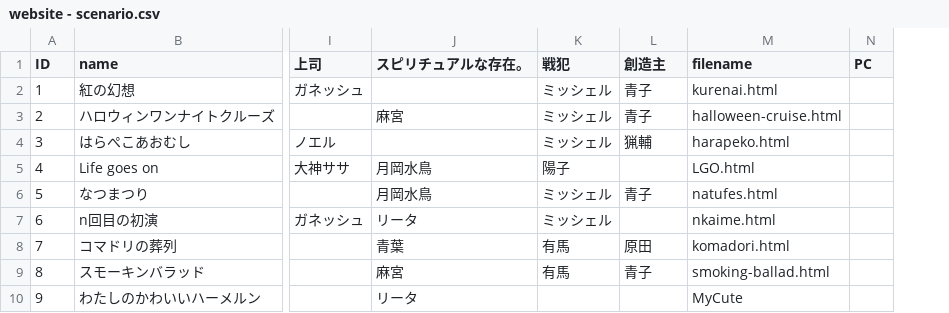
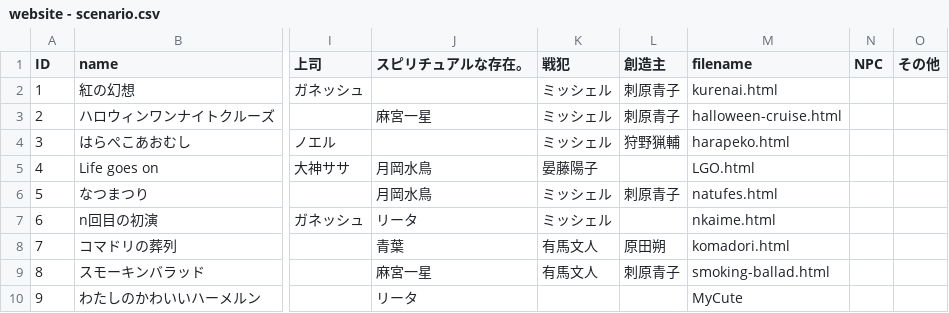
Before and after one commit to renaruna/test, a CSV file: website - scenario.csv, drawn as a sheet; only a part is shown, gaps mark what is left out; removed rows and columns are numbered as before the commit, all else as after; the diff covers the shown part only; the diff names each change by its address in the sheet, - before the commit and + after, or states it on an @@ line.

Commit message:
Add files via upload

```diff
--- a/website - scenario.csv
+++ b/website - scenario.csv
-column N (PC), empty
+column N (NPC), empty
+column O (その他), empty
-L2:L3 (創造主): 青子
+L2:L3 (創造主): 刺原青子
-J3 (スピリチュアルな存在。): 麻宮
+J3 (スピリチュアルな存在。): 麻宮一星
-L4 (創造主): 猟輔
+L4 (創造主): 狩野猟輔
-K5 (戦犯): 陽子
+K5 (戦犯): 晏藤陽子
-L6 (創造主): 青子
+L6 (創造主): 刺原青子
-K8:K9 (戦犯): 有馬
+K8:K9 (戦犯): 有馬文人
-L8 (創造主): 原田
+L8 (創造主): 原田朔
-J9 (スピリチュアルな存在。): 麻宮
+J9 (スピリチュアルな存在。): 麻宮一星
-L9 (創造主): 青子
+L9 (創造主): 刺原青子
```
Also changed, not shown: 35 edited cells elsewhere in this file.
